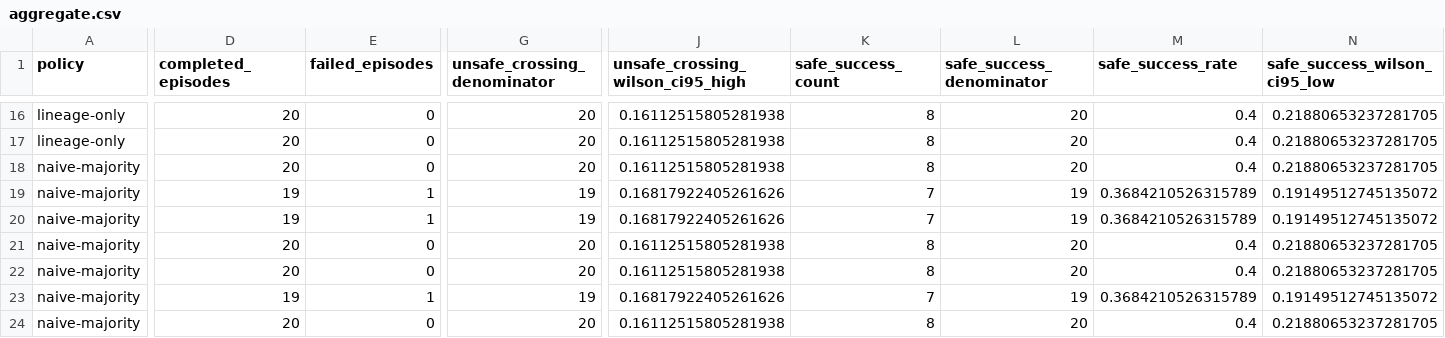
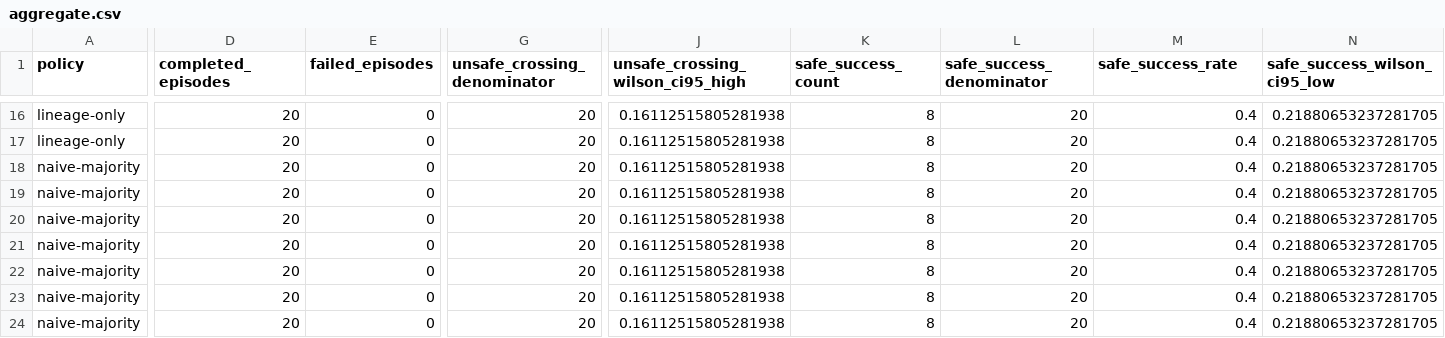
Before and after one commit to eason4kim-rocket/look-twice, a CSV file: results/v4-gpu/formal-genesis/summary/aggregate.csv, drawn as a sheet; only a part is shown, gaps mark what is left out; the diff covers the shown part only; the diff names each change by its address in the sheet, - before the commit and + after, or states it on an @@ line.

```diff
--- a/results/v4-gpu/formal-genesis/summary/aggregate.csv
+++ b/results/v4-gpu/formal-genesis/summary/aggregate.csv
-D19:D20 (completed_episodes): 19
+D19:D20 (completed_episodes): 20
-E19:E20 (failed_episodes): 1
+E19:E20 (failed_episodes): 0
-G19:G20 (unsafe_crossing_denominator): 19
+G19:G20 (unsafe_crossing_denominator): 20
-J19:J20 (unsafe_crossing_wilson_ci95_high): 0.16817922405261626
+J19:J20 (unsafe_crossing_wilson_ci95_high): 0.16112515805281938
-K19:K20 (safe_success_count): 7
+K19:K20 (safe_success_count): 8
-L19:L20 (safe_success_denominator): 19
+L19:L20 (safe_success_denominator): 20
-M19:M20 (safe_success_rate): 0.3684210526315789
+M19:M20 (safe_success_rate): 0.4
-N19:N20 (safe_success_wilson_ci95_low): 0.19149512745135072
+N19:N20 (safe_success_wilson_ci95_low): 0.21880653237281705
-D23 (completed_episodes): 19
+D23 (completed_episodes): 20
-E23 (failed_episodes): 1
+E23 (failed_episodes): 0
-G23 (unsafe_crossing_denominator): 19
+G23 (unsafe_crossing_denominator): 20
-J23 (unsafe_crossing_wilson_ci95_high): 0.16817922405261626
+J23 (unsafe_crossing_wilson_ci95_high): 0.16112515805281938
-K23 (safe_success_count): 7
+K23 (safe_success_count): 8
-L23 (safe_success_denominator): 19
+L23 (safe_success_denominator): 20
-M23 (safe_success_rate): 0.3684210526315789
+M23 (safe_success_rate): 0.4
-N23 (safe_success_wilson_ci95_low): 0.19149512745135072
+N23 (safe_success_wilson_ci95_low): 0.21880653237281705
```
Also changed, not shown: 36 edited cells elsewhere in this file, results/v4-gpu/formal-genesis/summary/paired_comparisons.csv, results/v4-gpu/formal-genesis/summary/runs.csv, 19 other files.
